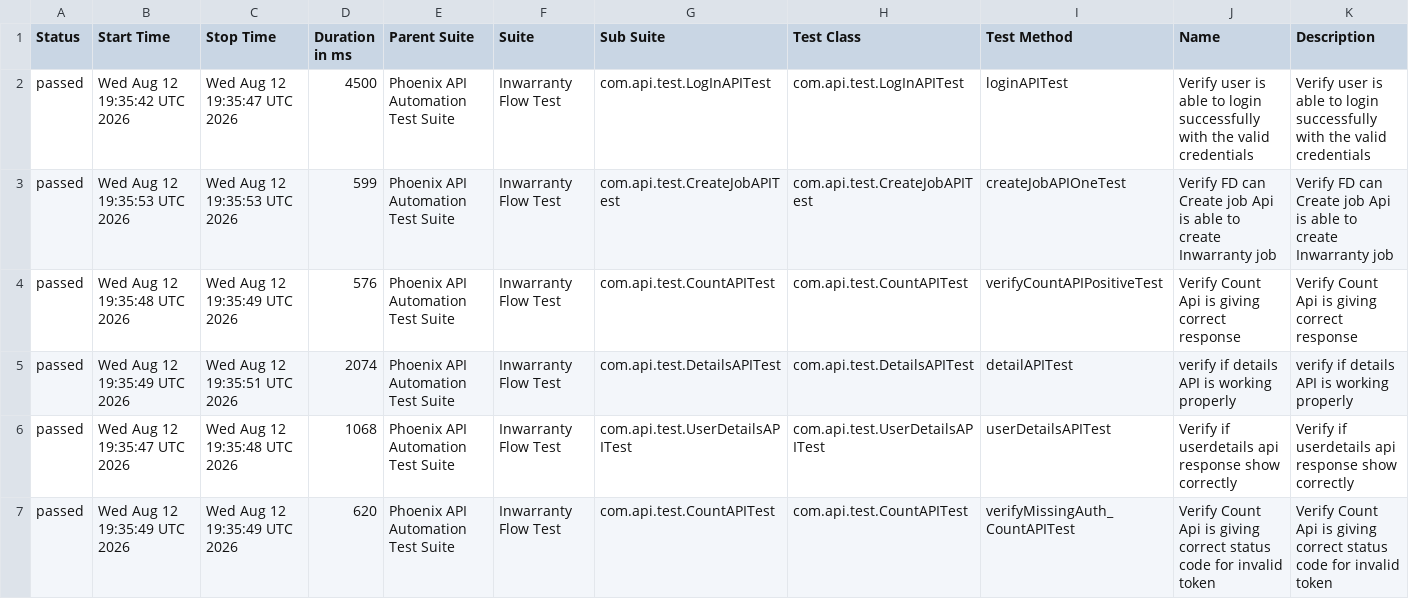
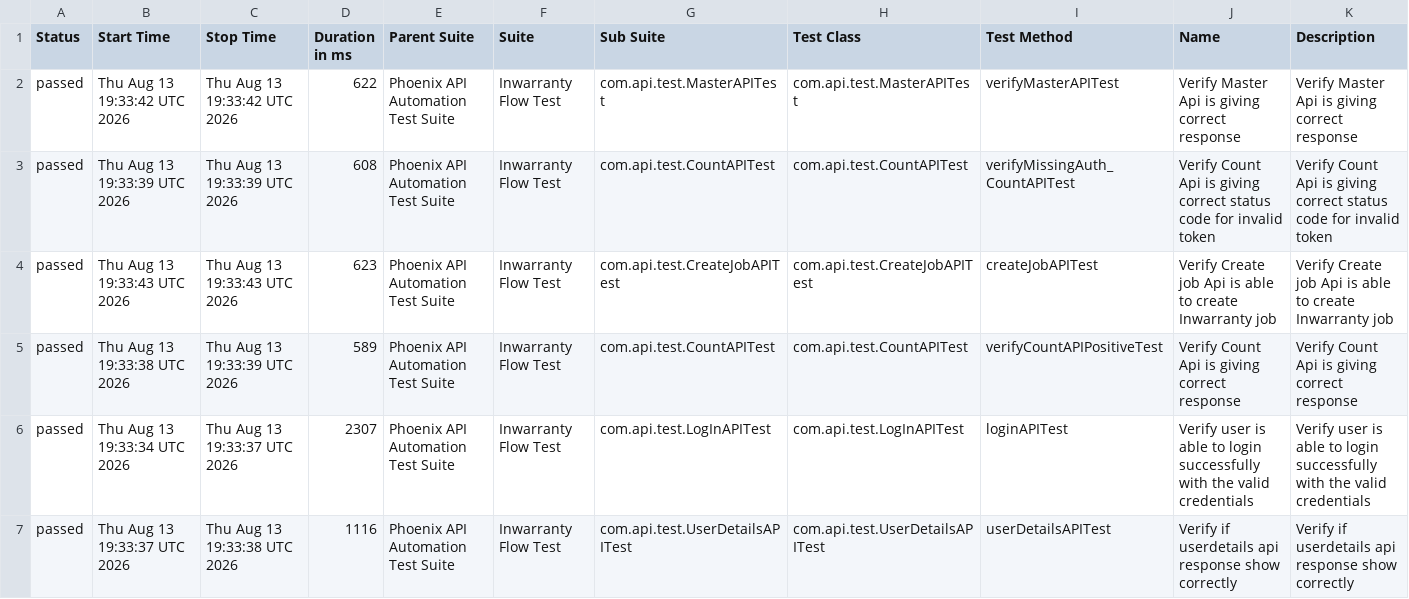
Before and after one commit to sailesh123kumar/PhoenixTestAutomationFramework, a CSV file: data/suites.csv, drawn as a sheet; only a part is shown; the diff covers the shown part only.

```diff
--- a/data/suites.csv
+++ b/data/suites.csv
@@ -1,7 +1,7 @@
 "Status","Start Time","Stop Time","Duration in ms","Parent Suite","Suite","Sub Suite","Test Class","Test Method","Name","Description"
-"passed","Wed Aug 12 19:35:42 UTC 2026","Wed Aug 12 19:35:47 UTC 2026","4500","Phoenix API Automation Test Suite","Inwarranty Flow Test","com.api.test.LogInAPITest","com.api.test.LogInAPITest","loginAPITest","Verify user is able to login successfully with the valid credentials","Verify user is able to login successfully with the valid credentials"
-"passed","Wed Aug 12 19:35:53 UTC 2026","Wed Aug 12 19:35:53 UTC 2026","599","Phoenix API Automation Test Suite","Inwarranty Flow Test","com.api.test.CreateJobAPITest","com.api.test.CreateJobAPITest","createJobAPIOneTest","Verify FD can Create job Api is able to create Inwarranty job","Verify FD can Create job Api is able to create Inwarranty job"
-"passed","Wed Aug 12 19:35:48 UTC 2026","Wed Aug 12 19:35:49 UTC 2026","576","Phoenix API Automation Test Suite","Inwarranty Flow Test","com.api.test.CountAPITest","com.api.test.CountAPITest","verifyCountAPIPositiveTest","Verify Count Api is giving correct response","Verify Count Api is giving correct response"
-"passed","Wed Aug 12 19:35:49 UTC 2026","Wed Aug 12 19:35:51 UTC 2026","2074","Phoenix API Automation Test Suite","Inwarranty Flow Test","com.api.test.DetailsAPITest","com.api.test.DetailsAPITest","detailAPITest","verify if details API is working properly","verify if details API is working properly"
-"passed","Wed Aug 12 19:35:47 UTC 2026","Wed Aug 12 19:35:48 UTC 2026","1068","Phoenix API Automation Test Suite","Inwarranty Flow Test","com.api.test.UserDetailsAPITest","com.api.test.UserDetailsAPITest","userDetailsAPITest","Verify if userdetails api response show correctly","Verify if userdetails api response show correctly"
-"passed","Wed Aug 12 19:35:49 UTC 2026","Wed Aug 12 19:35:49 UTC 2026","620","Phoenix API Automation Test Suite","Inwarranty Flow Test","com.api.test.CountAPITest","com.api.test.CountAPITest","verifyMissingAuth_CountAPITest","Verify Count Api is giving correct status code for invalid token","Verify Count Api is giving correct status code for invalid token"
+"passed","Thu Aug 13 19:33:42 UTC 2026","Thu Aug 13 19:33:42 UTC 2026","622","Phoenix API Automation Test Suite","Inwarranty Flow Test","com.api.test.MasterAPITest","com.api.test.MasterAPITest","verifyMasterAPITest","Verify Master Api is giving correct response","Verify Master Api is giving correct response"
+"passed","Thu Aug 13 19:33:39 UTC 2026","Thu Aug 13 19:33:39 UTC 2026","608","Phoenix API Automation Test Suite","Inwarranty Flow Test","com.api.test.CountAPITest","com.api.test.CountAPITest","verifyMissingAuth_CountAPITest","Verify Count Api is giving correct status code for invalid token","Verify Count Api is giving correct status code for invalid token"
+"passed","Thu Aug 13 19:33:43 UTC 2026","Thu Aug 13 19:33:43 UTC 2026","623","Phoenix API Automation Test Suite","Inwarranty Flow Test","com.api.test.CreateJobAPITest","com.api.test.CreateJobAPITest","createJobAPITest","Verify Create job Api is able to create Inwarranty job","Verify Create job Api is able to create Inwarranty job"
+"passed","Thu Aug 13 19:33:38 UTC 2026","Thu Aug 13 19:33:39 UTC 2026","589","Phoenix API Automation Test Suite","Inwarranty Flow Test","com.api.test.CountAPITest","com.api.test.CountAPITest","verifyCountAPIPositiveTest","Verify Count Api is giving correct response","Verify Count Api is giving correct response"
+"passed","Thu Aug 13 19:33:34 UTC 2026","Thu Aug 13 19:33:37 UTC 2026","2307","Phoenix API Automation Test Suite","Inwarranty Flow Test","com.api.test.LogInAPITest","com.api.test.LogInAPITest","loginAPITest","Verify user is able to login successfully with the valid credentials","Verify user is able to login successfully with the valid credentials"
+"passed","Thu Aug 13 19:33:37 UTC 2026","Thu Aug 13 19:33:38 UTC 2026","1116","Phoenix API Automation Test Suite","Inwarranty Flow Test","com.api.test.UserDetailsAPITest","com.api.test.UserDetailsAPITest","userDetailsAPITest","Verify if userdetails api response show correctly","Verify if userdetails api response show correctly"
```
Also changed, not shown: 22 edited cells elsewhere in this file, data/behaviors.csv, 48 other files.
